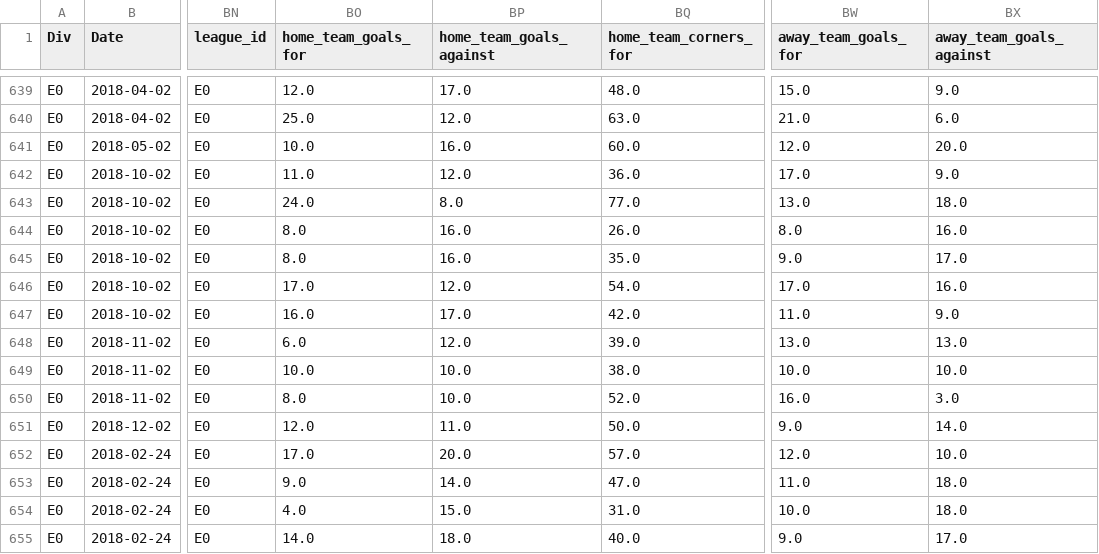
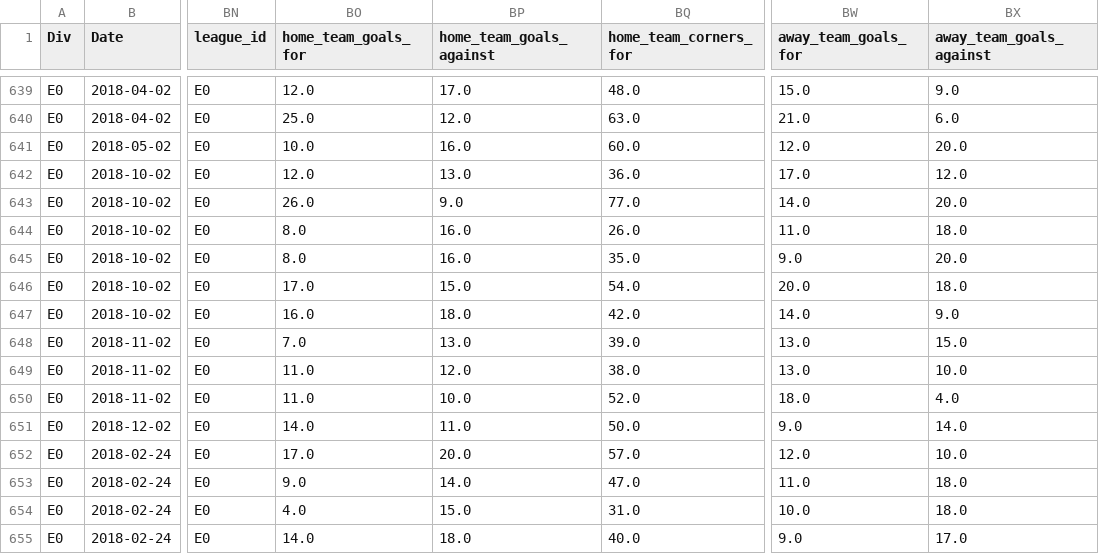
Before and after one commit to mararrdeveloper/football-data-collection, a CSV file: DataScience/DataAnalysisFootball/data/data.csv, drawn as a sheet; only a part is shown, gaps mark what is left out; the diff covers the shown part only; the diff names each change by its address in the sheet, - before the commit and + after, or states it on an @@ line.

```diff
--- a/DataScience/DataAnalysisFootball/data/data.csv
+++ b/DataScience/DataAnalysisFootball/data/data.csv
-BO642 (home_team_goals_for): 11.0
+BO642 (home_team_goals_for): 12.0
-BP642 (home_team_goals_against): 12.0
+BP642 (home_team_goals_against): 13.0
-BX642 (away_team_goals_against): 9.0
+BX642 (away_team_goals_against): 12.0
-BO643 (home_team_goals_for): 24.0
+BO643 (home_team_goals_for): 26.0
-BP643 (home_team_goals_against): 8.0
+BP643 (home_team_goals_against): 9.0
-BW643 (away_team_goals_for): 13.0
+BW643 (away_team_goals_for): 14.0
-BX643 (away_team_goals_against): 18.0
+BX643 (away_team_goals_against): 20.0
-BW644 (away_team_goals_for): 8.0
+BW644 (away_team_goals_for): 11.0
-BX644 (away_team_goals_against): 16.0
+BX644 (away_team_goals_against): 18.0
-BX645 (away_team_goals_against): 17.0
+BX645 (away_team_goals_against): 20.0
-BP646 (home_team_goals_against): 12.0
+BP646 (home_team_goals_against): 15.0
-BW646 (away_team_goals_for): 17.0
+BW646 (away_team_goals_for): 20.0
-BX646 (away_team_goals_against): 16.0
+BX646 (away_team_goals_against): 18.0
-BP647 (home_team_goals_against): 17.0
+BP647 (home_team_goals_against): 18.0
-BW647 (away_team_goals_for): 11.0
+BW647 (away_team_goals_for): 14.0
-BO648 (home_team_goals_for): 6.0
+BO648 (home_team_goals_for): 7.0
-BP648 (home_team_goals_against): 12.0
+BP648 (home_team_goals_against): 13.0
-BX648 (away_team_goals_against): 13.0
+BX648 (away_team_goals_against): 15.0
-BO649 (home_team_goals_for): 10.0
+BO649 (home_team_goals_for): 11.0
-BP649 (home_team_goals_against): 10.0
+BP649 (home_team_goals_against): 12.0
-BW649 (away_team_goals_for): 10.0
+BW649 (away_team_goals_for): 13.0
-BO650 (home_team_goals_for): 8.0
+BO650 (home_team_goals_for): 11.0
-BW650 (away_team_goals_for): 16.0
+BW650 (away_team_goals_for): 18.0
-BX650 (away_team_goals_against): 3.0
+BX650 (away_team_goals_against): 4.0
-BO651 (home_team_goals_for): 12.0
+BO651 (home_team_goals_for): 14.0
```
Also changed, not shown: 71 edited cells elsewhere in this file, 3 other files.
